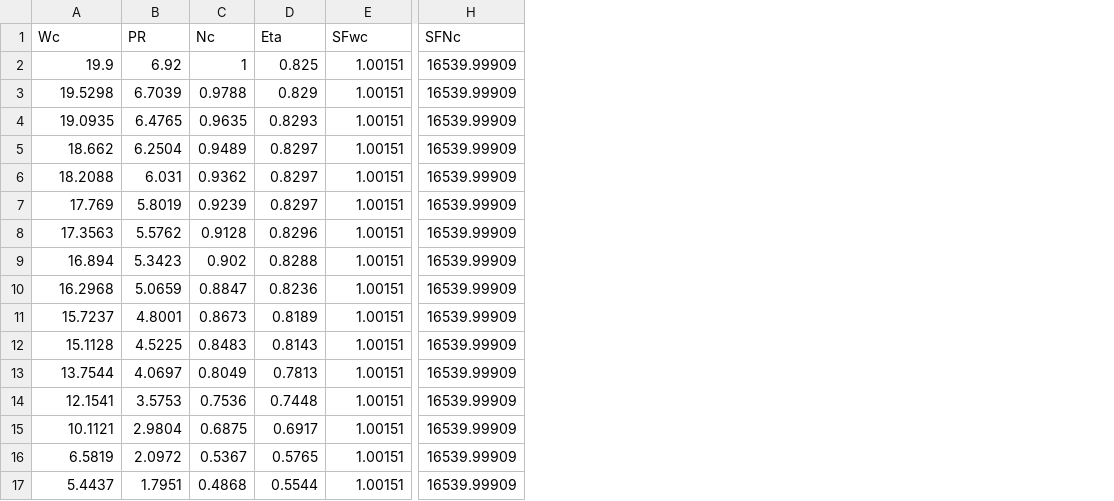
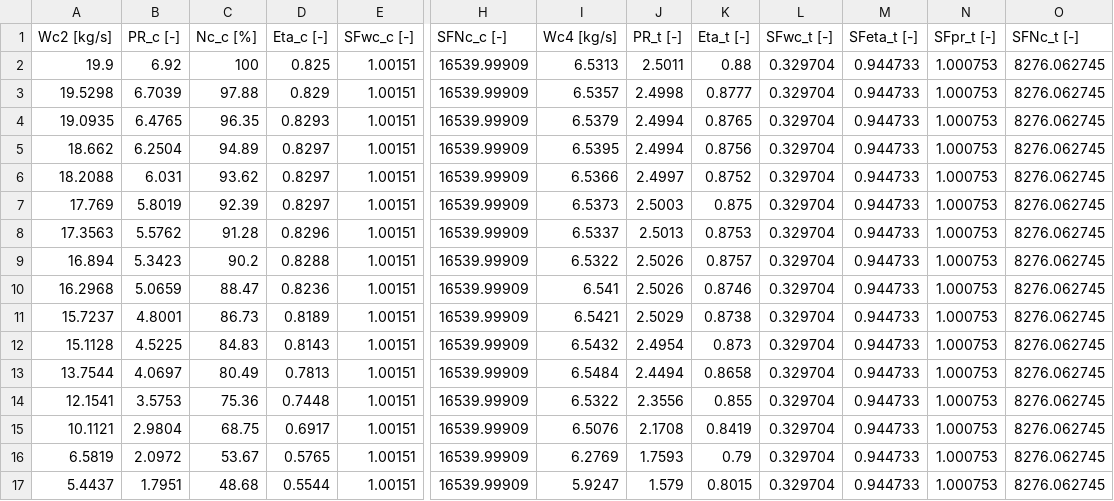
Before and after one commit to wvisser1958/GSPy, a CSV file: data/TJET.csv, drawn as a sheet; only a part is shown, gaps mark what is left out; removed rows and columns are numbered as before the commit, all else as after; rows hold the shown columns only; the diff names each change by its address in the sheet, - before the commit and + after, or states it on an @@ line.

```diff
--- a/data/TJET.csv
+++ b/data/TJET.csv
-column C, rows 2-17: 1 | 0.9788 | 0.9635 | 0.9489 | 0.9362 | 0.9239 | 0.9128 | 0.902 | 0.8847 | 0.8673 | 0.8483 | 0.8049 | 0.7536 | 0.6875 | 0.5367 | 0.4868
+column C, rows 2-17: 100 | 97.88 | 96.35 | 94.89 | 93.62 | 92.39 | 91.28 | 90.2 | 88.47 | 86.73 | 84.83 | 80.49 | 75.36 | 68.75 | 53.67 | 48.68
+column I, rows 2-17: 6.5313 | 6.5357 | 6.5379 | 6.5395 | 6.5366 | 6.5373 | 6.5337 | 6.5322 | 6.541 | 6.5421 | 6.5432 | 6.5484 | 6.5322 | 6.5076 | 6.2769 | 5.9247
+column J, rows 2-17: 2.5011 | 2.4998 | 2.4994 | 2.4994 | 2.4997 | 2.5003 | 2.5013 | 2.5026 | 2.5026 | 2.5029 | 2.4954 | 2.4494 | 2.3556 | 2.1708 | 1.7593 | 1.579
+column K, rows 2-17: 0.88 | 0.8777 | 0.8765 | 0.8756 | 0.8752 | 0.875 | 0.8753 | 0.8757 | 0.8746 | 0.8738 | 0.873 | 0.8658 | 0.855 | 0.8419 | 0.79 | 0.8015
+column L, rows 2-17: all 0.329704
+column M, rows 2-17: all 0.944733
+column N, rows 2-17: all 1.000753
+column O, rows 2-17: all 8276.062745
-row 1: Wc | PR | Nc | Eta | SFwc | SFNc
+row 1: Wc2 [kg/s] | PR_c [-] | Nc_c [%] | Eta_c [-] | SFwc_c [-] | SFNc_c [-] | Wc4 [kg/s] | PR_t [-] | Eta_t [-] | SFwc_t [-] | SFeta_t [-] | SFpr_t [-] | SFNc_t [-]
```
Also changed, not shown: 1 other file.
